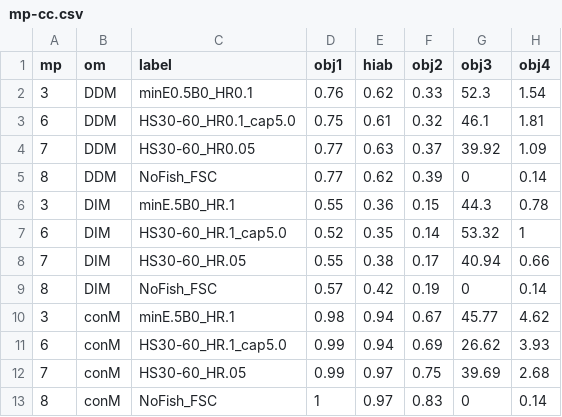
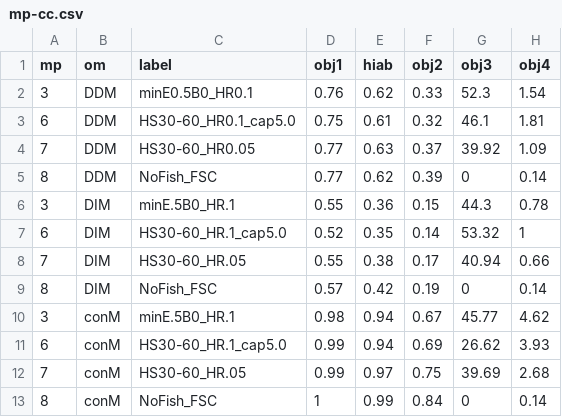
Before and after one commit to pbs-assess/herringsr, a CSV file: data/mp-cc.csv, drawn as a sheet; only a part is shown; the diff names each change by its address in the sheet, - before the commit and + after, or states it on an @@ line.

Commit message:
Update mp-cc.csv
Slight update to 1 CC MP table probabilities

```diff
--- a/data/mp-cc.csv
+++ b/data/mp-cc.csv
-E13 (hiab): 0.97
+E13 (hiab): 0.99
-F13 (obj2): 0.83
+F13 (obj2): 0.84
```
